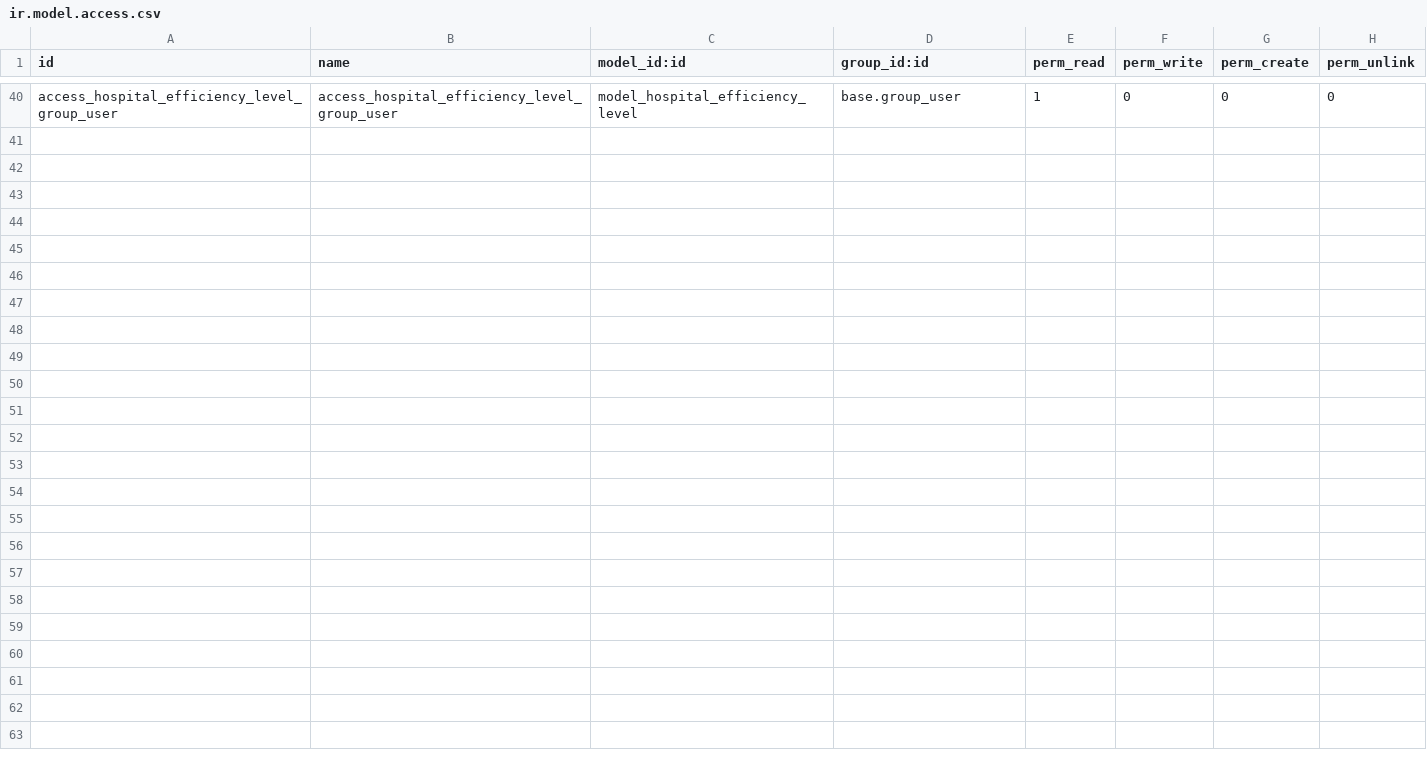
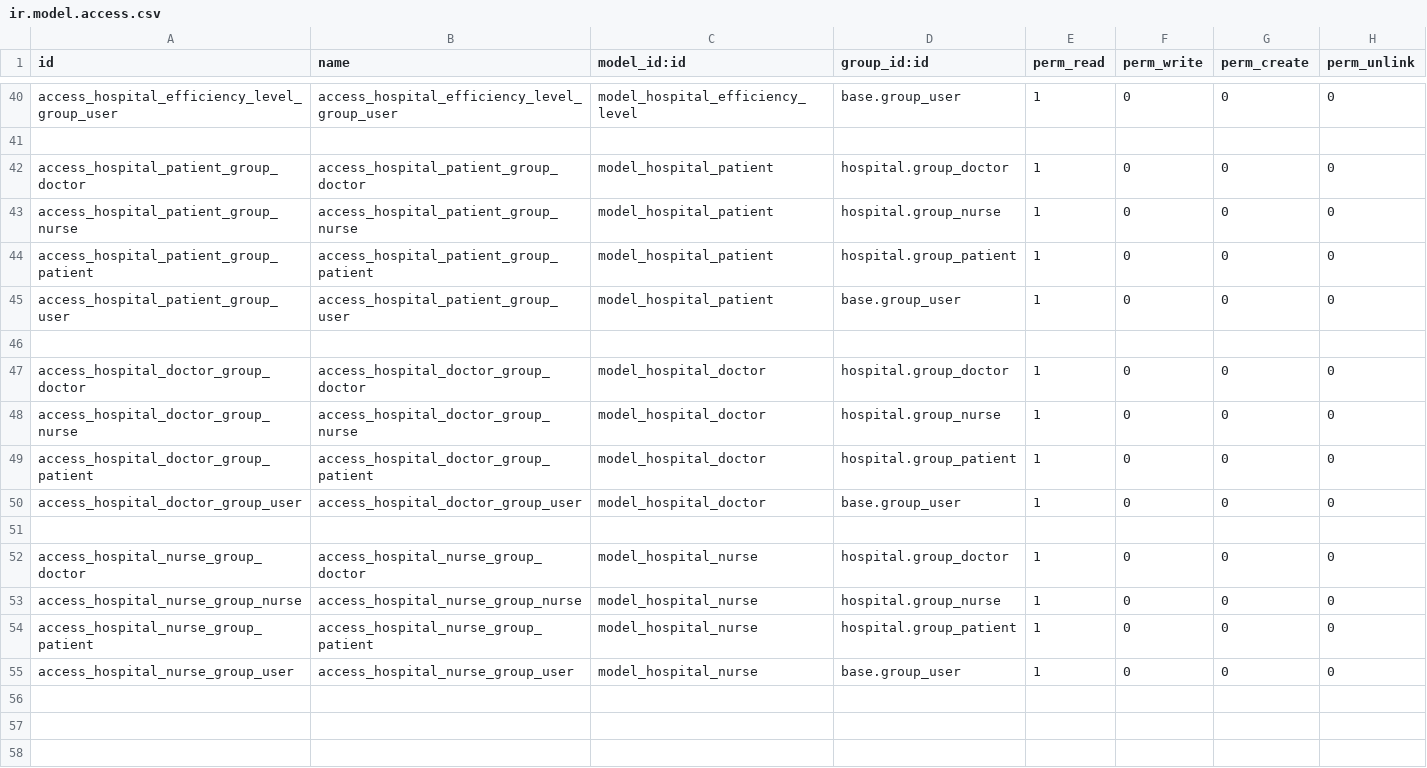
Before and after one commit to tafita37/MedCare360, a CSV file: hospital/security/ir.model.access.csv, drawn as a sheet; only a part is shown, gaps mark what is left out; the shorter side is filled out with more unchanged rows.

Commit message:
fix(crud_res_users)

```diff
--- a/hospital/security/ir.model.access.csv
+++ b/hospital/security/ir.model.access.csv
@@ -41,2 +41,16 @@ access_hospital_efficiency_level_group_user,access_hospital_efficiency_level_gro
 
+access_hospital_patient_group_doctor,access_hospital_patient_group_doctor,model_hospital_patient,hospital.group_doctor,1,0,0,0
+access_hospital_patient_group_nurse,access_hospital_patient_group_nurse,model_hospital_patient,hospital.group_nurse,1,0,0,0
+access_hospital_patient_group_patient,access_hospital_patient_group_patient,model_hospital_patient,hospital.group_patient,1,0,0,0
+access_hospital_patient_group_user,access_hospital_patient_group_user,model_hospital_patient,base.group_user,1,0,0,0
+
+access_hospital_doctor_group_doctor,access_hospital_doctor_group_doctor,model_hospital_doctor,hospital.group_doctor,1,0,0,0
+access_hospital_doctor_group_nurse,access_hospital_doctor_group_nurse,model_hospital_doctor,hospital.group_nurse,1,0,0,0
+access_hospital_doctor_group_patient,access_hospital_doctor_group_patient,model_hospital_doctor,hospital.group_patient,1,0,0,0
+access_hospital_doctor_group_user,access_hospital_doctor_group_user,model_hospital_doctor,base.group_user,1,0,0,0
+
+access_hospital_nurse_group_doctor,access_hospital_nurse_group_doctor,model_hospital_nurse,hospital.group_doctor,1,0,0,0
+access_hospital_nurse_group_nurse,access_hospital_nurse_group_nurse,model_hospital_nurse,hospital.group_nurse,1,0,0,0
+access_hospital_nurse_group_patient,access_hospital_nurse_group_patient,model_hospital_nurse,hospital.group_patient,1,0,0,0
+access_hospital_nurse_group_user,access_hospital_nurse_group_user,model_hospital_nurse,base.group_user,1,0,0,0
 
```
Also changed, not shown: 2 other files.
